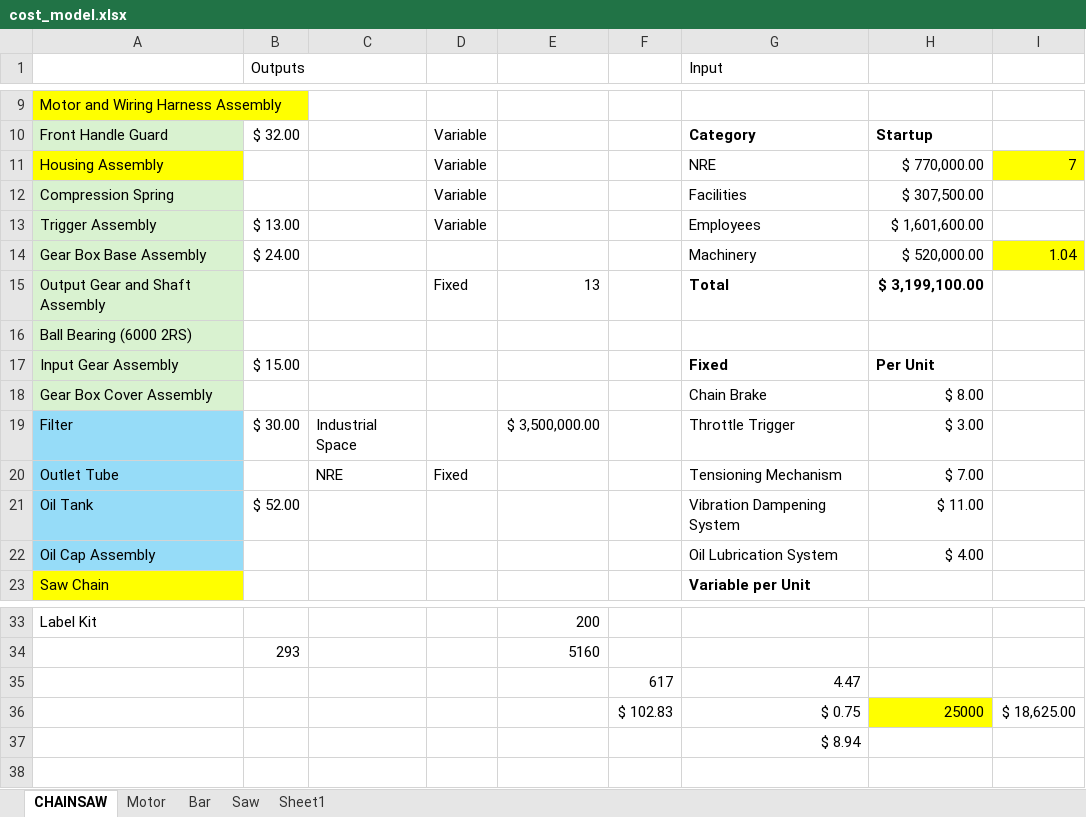
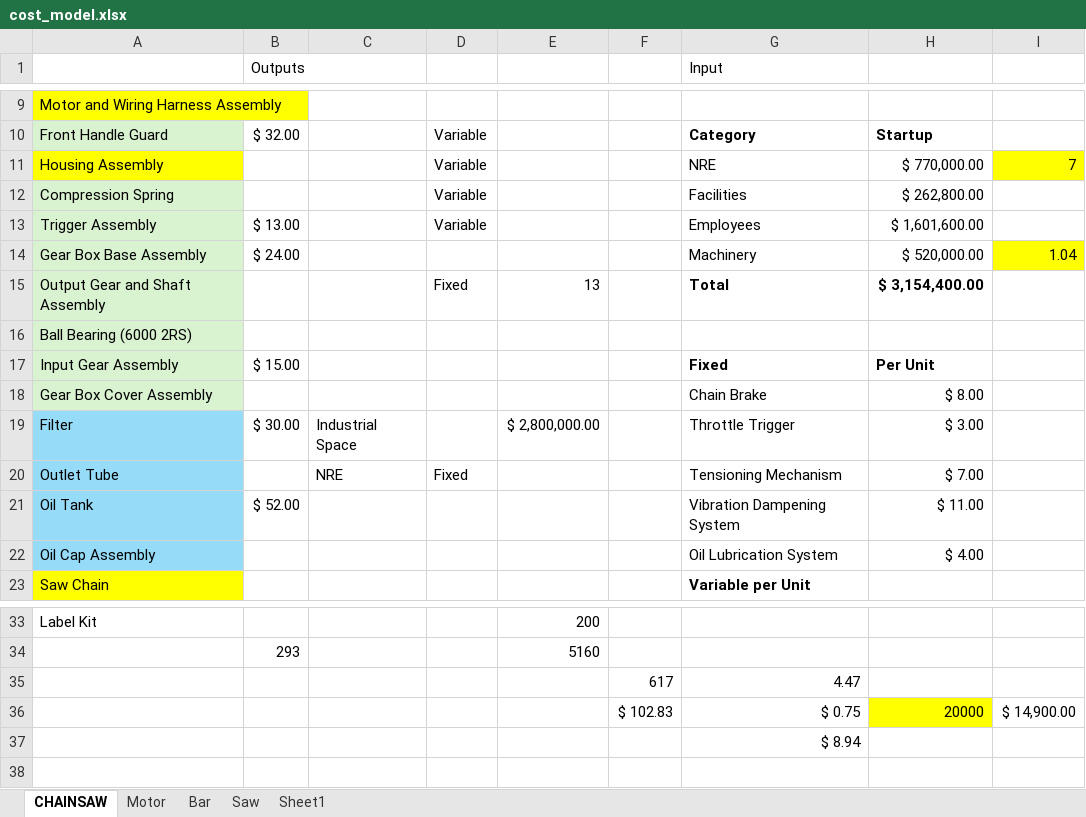
Before and after one commit to knechtarine/ASE6002_Model, an Excel workbook: cost_model/cost_model.xlsx, sheet CHAINSAW, drawn as a sheet; only a part is shown, gaps mark what is left out; values as stored, in another font and other column widths than the file's, no borders; the diff names each change by its address in the sheet, - before the commit and + after, or states it on an @@ line.

```diff
--- a/cost_model/cost_model.xlsx (sheet CHAINSAW)
+++ b/cost_model/cost_model.xlsx (sheet CHAINSAW)
-H12: $ 307,500.00
+H12: $ 262,800.00
-H15: $ 3,199,100.00
+H15: $ 3,154,400.00
-E19: $ 3,500,000.00
+E19: $ 2,800,000.00
-H36: 25000
+H36: 20000
-I36: $ 18,625.00
+I36: $ 14,900.00
```
Also changed, not shown: sheet Sheet1, sheet Bar, sheet Saw, 4 other files.
